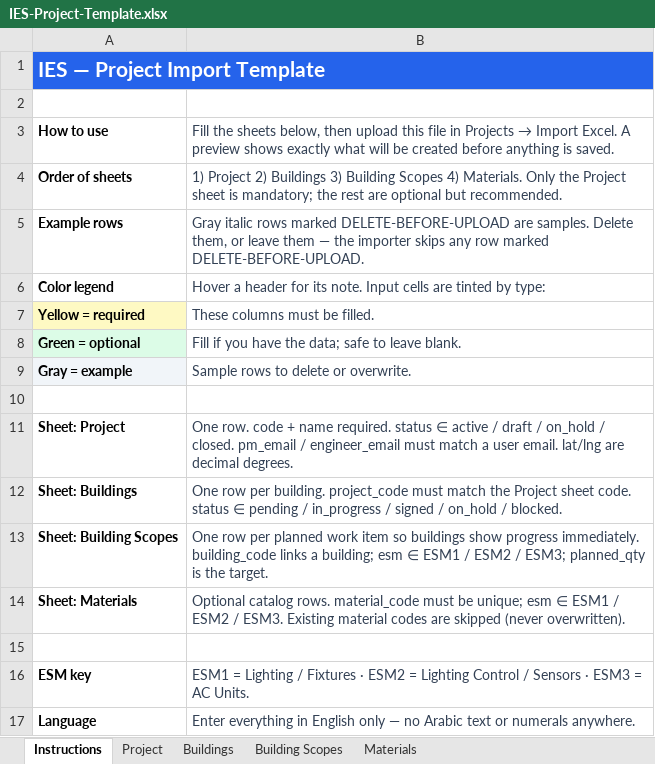
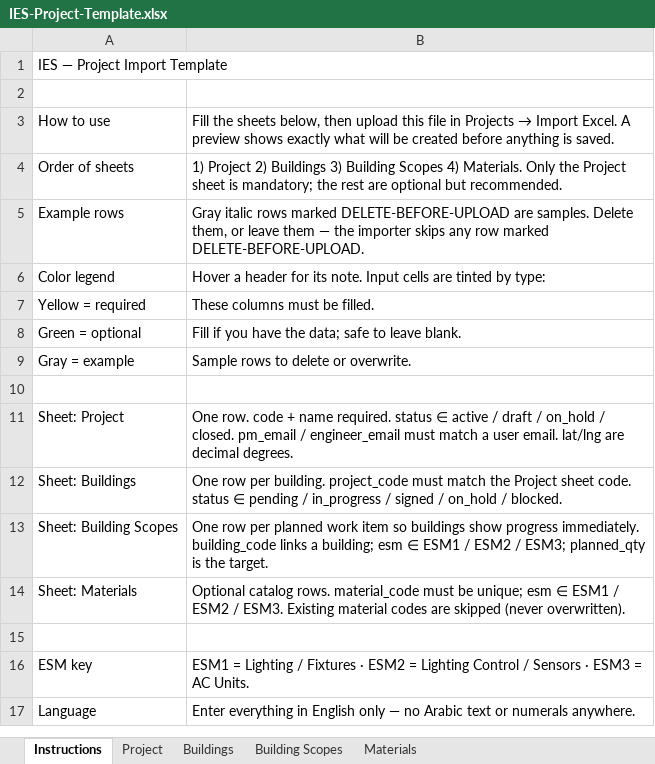
Before and after one commit to MDQEstablishment/IES-DASHBOARD, an Excel workbook: public/templates/IES-Project-Template.xlsx, sheet Instructions, drawn as a sheet; values as stored, in another font and other column widths than the file's, no borders; the diff names each change by its address in the sheet, - before the commit and + after, or states it on an @@ line.

```diff
--- a/public/templates/IES-Project-Template.xlsx (sheet Instructions)
+++ b/public/templates/IES-Project-Template.xlsx (sheet Instructions)
-A1 bold: on
+A1 bold: off
-A1:B1 fill: #2563EB
+A1:B1 fill: none
-A1 text colour: #FFFFFF
+A1 text colour: black, text size: smaller
-A3:A9 bold: on
+A3:A9 bold: off
-B3:B9 text colour: #334155
+B3:B9 text colour: black
-A7 fill: #FEF9C3
+A7 fill: none
-A8 fill: #DCFCE7
+A8 fill: none
-A9 fill: #F1F5F9
+A9 fill: none
-A11:A14 bold: on
+A11:A14 bold: off
-B11:B14 text colour: #334155
+B11:B14 text colour: black
-A16:A17 bold: on
+A16:A17 bold: off
-B16:B17 text colour: #334155
+B16:B17 text colour: black
```
Also changed, not shown: sheet Project, sheet Buildings, sheet Building Scopes, sheet Materials, 10 other files.
